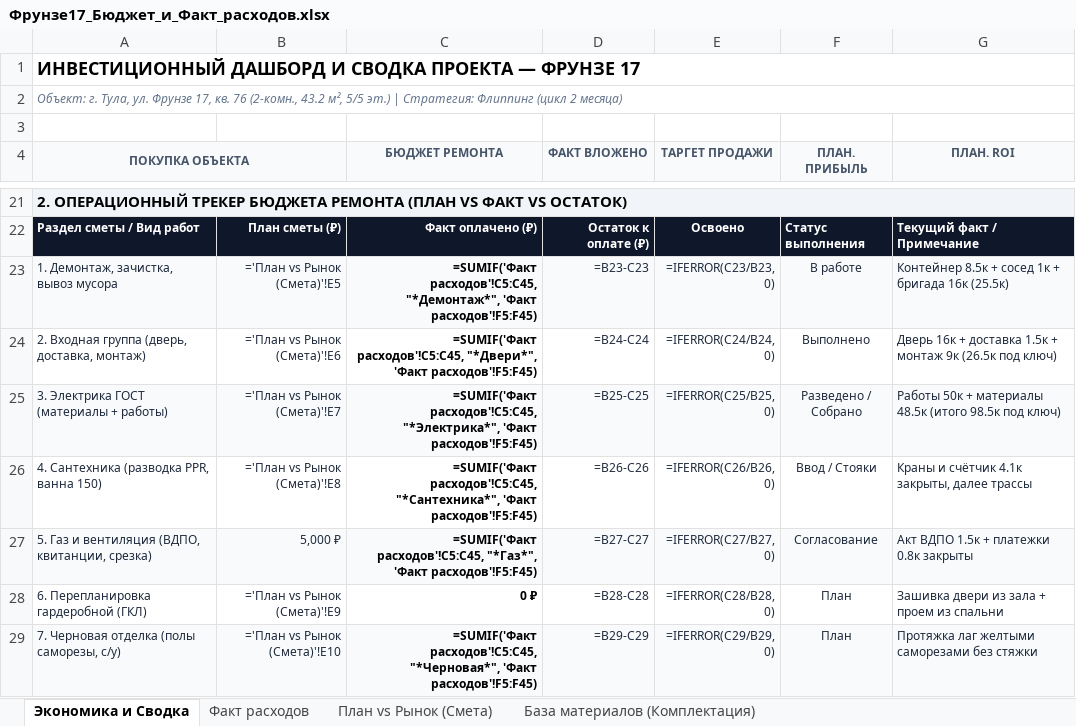
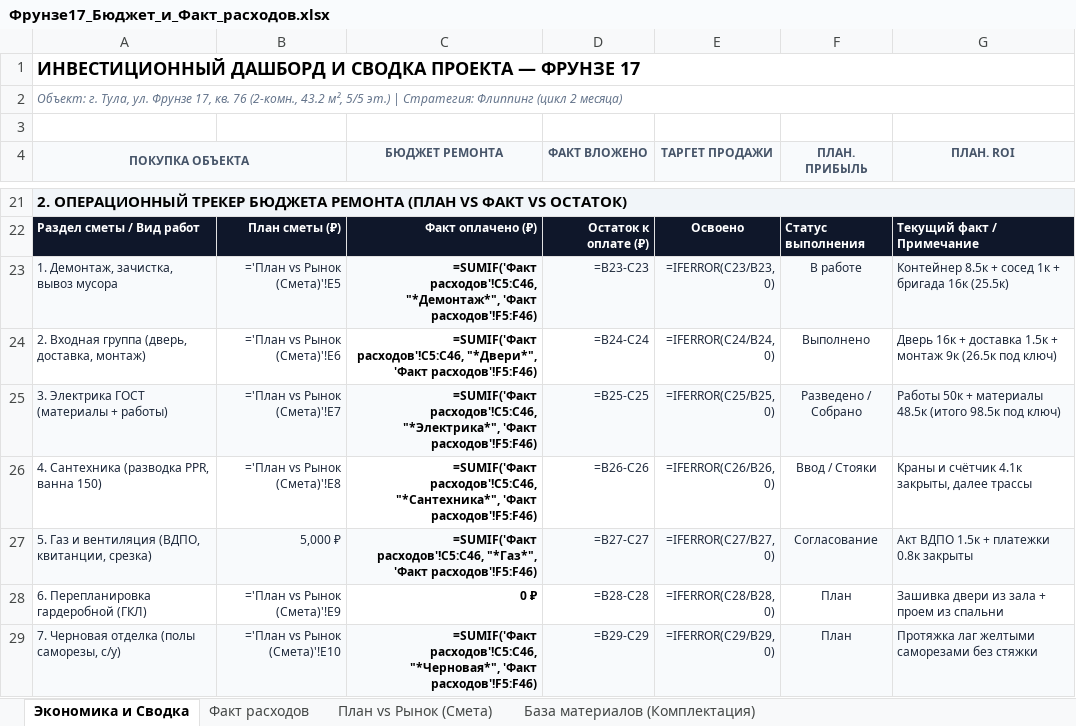
Before and after one commit to AlexUser-RF/HERMES-V2, an Excel workbook: profile/obsidian/Недвижимость/Фрунзе 17/Смета_и_чеки/Фрунзе17_Бюджет_и_Факт_расходов.xlsx, sheet Экономика и Сводка, drawn as a sheet; only a part is shown, gaps mark what is left out; values as stored, in another font and other column widths than the file's, no borders; formulas without a stored value are shown as written; the diff covers the shown part only; the diff names each change by its address in the sheet, - before the commit and + after, or states it on an @@ line.

```diff
--- a/profile/obsidian/Недвижимость/Фрунзе 17/Смета_и_чеки/Фрунзе17_Бюджет_и_Факт_расходов.xlsx (sheet Экономика и Сводка)
+++ b/profile/obsidian/Недвижимость/Фрунзе 17/Смета_и_чеки/Фрунзе17_Бюджет_и_Факт_расходов.xlsx (sheet Экономика и Сводка)
-C23 (БЮДЖЕТ РЕМОНТА): =SUMIF('Факт расходов'!C5:C45, "*Демонтаж*", 'Факт расходов'!F5:F45)
+C23 (БЮДЖЕТ РЕМОНТА): =SUMIF('Факт расходов'!C5:C46, "*Демонтаж*", 'Факт расходов'!F5:F46)
-C24 (БЮДЖЕТ РЕМОНТА): =SUMIF('Факт расходов'!C5:C45, "*Двери*", 'Факт расходов'!F5:F45)
+C24 (БЮДЖЕТ РЕМОНТА): =SUMIF('Факт расходов'!C5:C46, "*Двери*", 'Факт расходов'!F5:F46)
-C25 (БЮДЖЕТ РЕМОНТА): =SUMIF('Факт расходов'!C5:C45, "*Электрика*", 'Факт расходов'!F5:F45)
+C25 (БЮДЖЕТ РЕМОНТА): =SUMIF('Факт расходов'!C5:C46, "*Электрика*", 'Факт расходов'!F5:F46)
-C26 (БЮДЖЕТ РЕМОНТА): =SUMIF('Факт расходов'!C5:C45, "*Сантехника*", 'Факт расходов'!F5:F45)
+C26 (БЮДЖЕТ РЕМОНТА): =SUMIF('Факт расходов'!C5:C46, "*Сантехника*", 'Факт расходов'!F5:F46)
-C27 (БЮДЖЕТ РЕМОНТА): =SUMIF('Факт расходов'!C5:C45, "*Газ*", 'Факт расходов'!F5:F45)
+C27 (БЮДЖЕТ РЕМОНТА): =SUMIF('Факт расходов'!C5:C46, "*Газ*", 'Факт расходов'!F5:F46)
-C29 (БЮДЖЕТ РЕМОНТА): =SUMIF('Факт расходов'!C5:C45, "*Черновая*", 'Факт расходов'!F5:F45)
+C29 (БЮДЖЕТ РЕМОНТА): =SUMIF('Факт расходов'!C5:C46, "*Черновая*", 'Факт расходов'!F5:F46)
```
Also changed, not shown: 7 edited cells elsewhere in this sheet, sheet База материалов (Комплектация), sheet Факт расходов, 28 other files.
